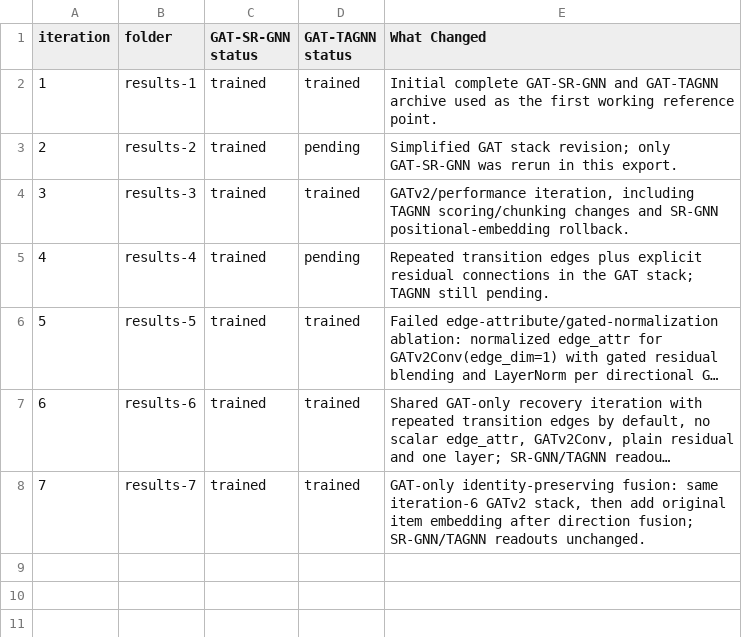
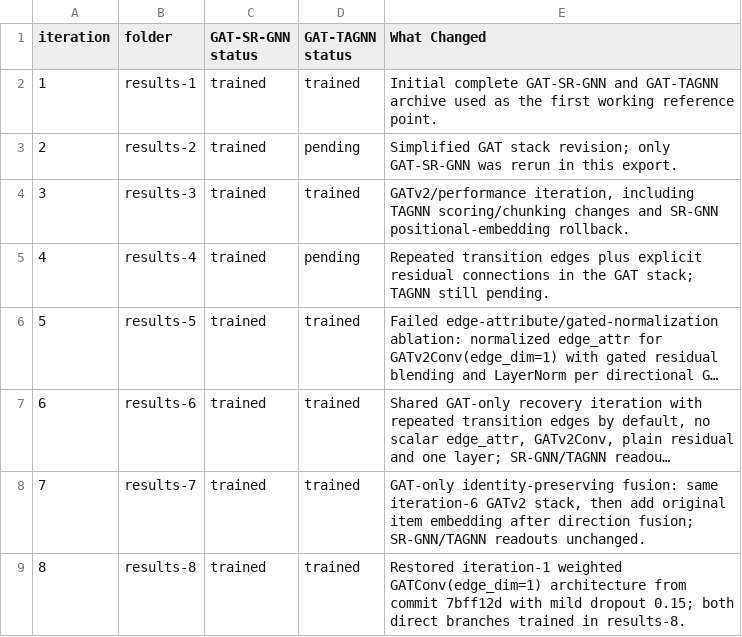
Before and after one commit to karolbystrek/Session-based-Recommendation-with-Graph-Attention-Networks, a CSV file: results-analysis/iteration_status.csv, drawn as a sheet; long unchanged cells end in …; the diff names each change by its address in the sheet, - before the commit and + after, or states it on an @@ line.

```diff
--- a/results-analysis/iteration_status.csv
+++ b/results-analysis/iteration_status.csv
+row 9: 8 | results-8 | trained | trained | Restored iteration-1 weighted GATConv(edge_dim=1) architecture from commit 7bff12d with mild dropout 0.15; both direct branches trained in results-8.
```
Also changed, not shown: results-analysis/all_model_runs.csv, results-analysis/best_vs_baseline.csv, 22 other files.
